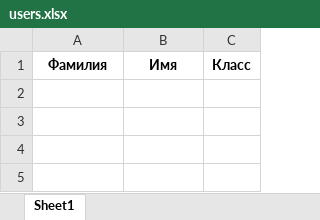
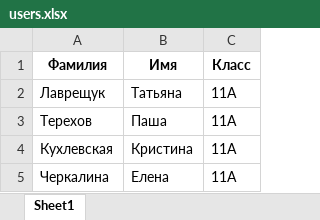
Before and after one commit to aashushpanov/Olympic_Bot, an Excel workbook: bot/data/files/to_send/users.xlsx, sheet Sheet1, drawn as a sheet; values as stored, in another font and other column widths than the file's, no borders; the diff names each change by its address in the sheet, - before the commit and + after, or states it on an @@ line.

```diff
--- a/bot/data/files/to_send/users.xlsx (sheet Sheet1)
+++ b/bot/data/files/to_send/users.xlsx (sheet Sheet1)
+row 2: Лаврещук | Татьяна | 11А
+row 3: Терехов | Паша | 11А
+row 4: Кухлевская | Кристина | 11А
+row 5: Черкалина | Елена | 11А
```
Also changed, not shown: bot/data/files/to_send/status_file.xlsx, bot/data/files/to_send/subjects.xlsx, 20 other files.
